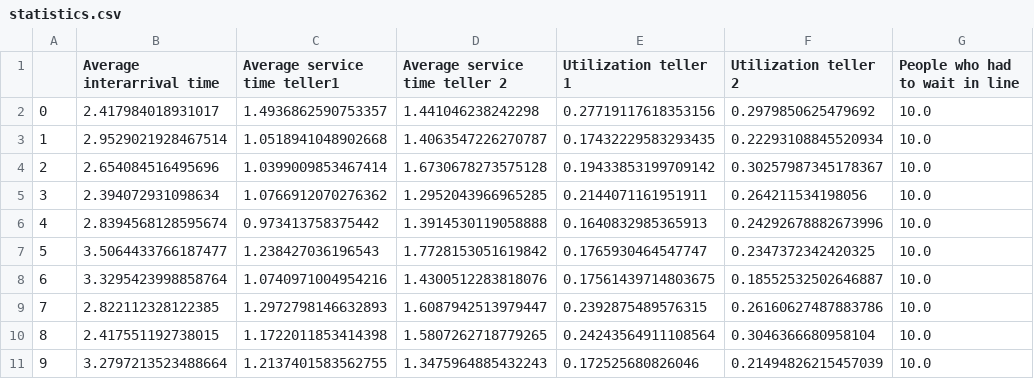
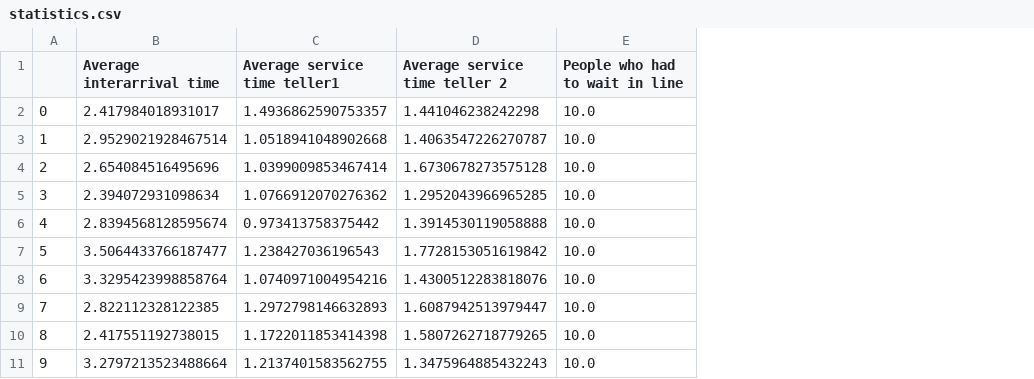
Before and after one commit to born2win685/QUEUE-MANAGEMENT-SYSTEM, a CSV file: statistics.csv, drawn as a sheet; only a part is shown; the diff names each change by its address in the sheet, - before the commit and + after, or states it on an @@ line.

```diff
--- a/statistics.csv
+++ b/statistics.csv
-column E (Utilization teller 1), rows 2-11: 0.27719117618353156 | 0.17432229583293435 | 0.19433853199709142 | 0.2144071161951911 | 0.1640832985365913 | 0.1765930464547747 | 0.17561439714803675 | 0.2392875489576315 | 0.24243564911108564 | 0.172525680826046
-column F (Utilization teller 2), rows 2-11: 0.2979850625479692 | 0.22293108845520934 | 0.30257987345178367 | 0.264211534198056 | 0.24292678882673996 | 0.2347372342420325 | 0.18552532502646887 | 0.26160627487883786 | 0.3046366680958104 | 0.21494826215457039
```
Also changed, not shown: 1 other file.
